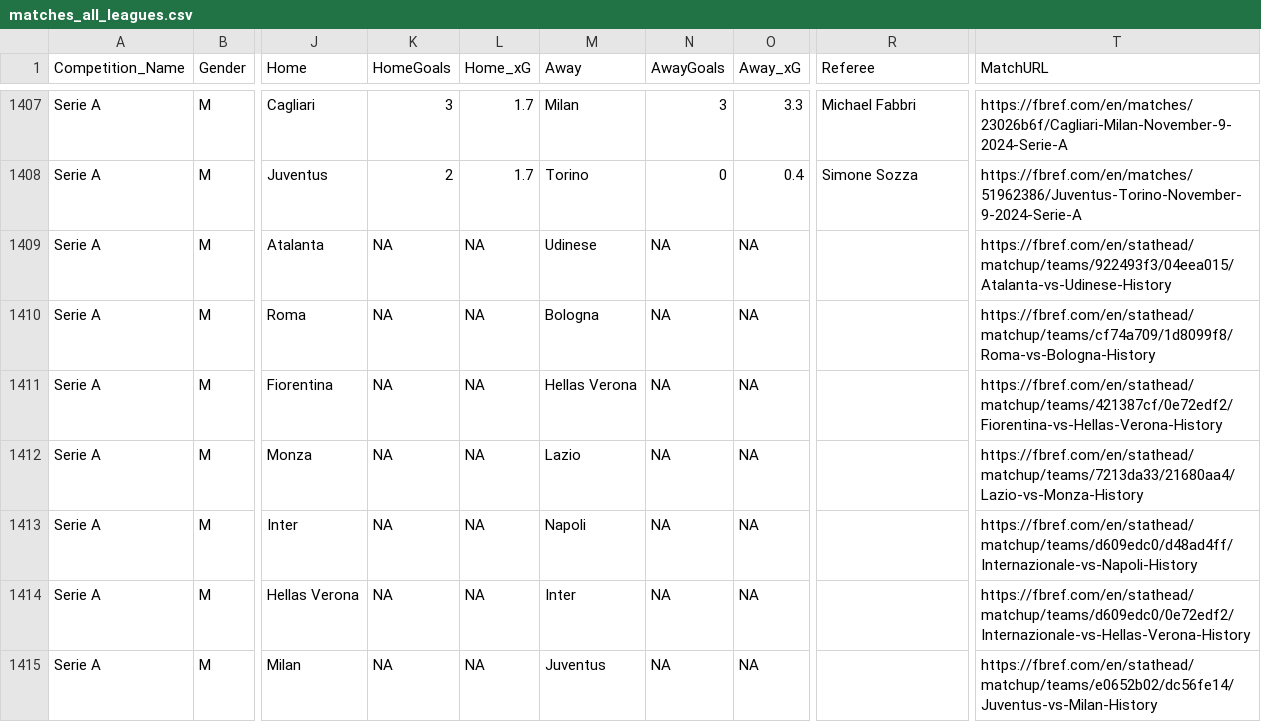
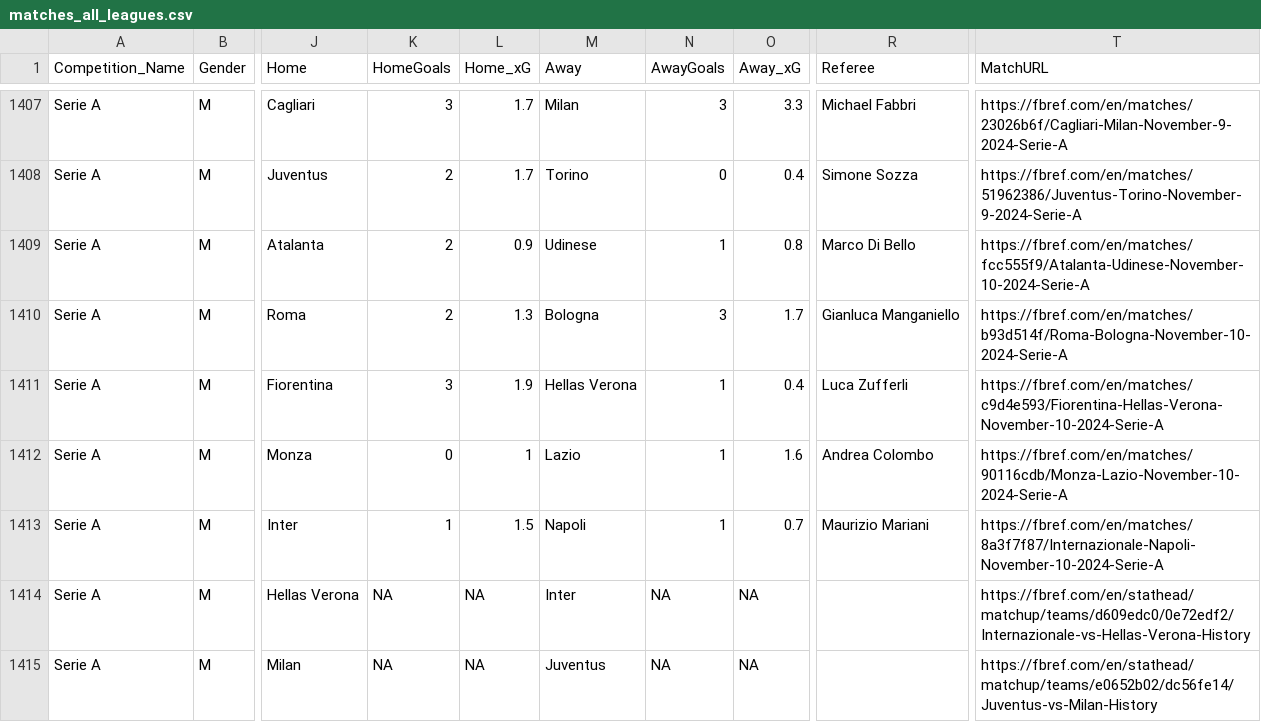
Before and after one commit to steodose/club-elo, a CSV file: matches_all_leagues.csv, drawn as a sheet; only a part is shown, gaps mark what is left out; the diff covers the shown part only; the diff names each change by its address in the sheet, - before the commit and + after, or states it on an @@ line.

```diff
--- a/matches_all_leagues.csv
+++ b/matches_all_leagues.csv
-K1409:K1410 (HomeGoals): NA
+K1409:K1410 (HomeGoals): 2
-L1409 (Home_xG): NA
+L1409 (Home_xG): 0.9
-N1409 (AwayGoals): NA
+N1409 (AwayGoals): 1
-O1409 (Away_xG): NA
+O1409 (Away_xG): 0.8
-R1409 (Referee): (empty)
+R1409 (Referee): Marco Di Bello
-T1409 (MatchURL): https://fbref.com/en/stathead/matchup/teams/922493f3/04eea015/Atalanta-vs-Udinese-History
+T1409 (MatchURL): https://fbref.com/en/matches/fcc555f9/Atalanta-Udinese-November-10-2024-Serie-A
-L1410 (Home_xG): NA
+L1410 (Home_xG): 1.3
-N1410 (AwayGoals): NA
+N1410 (AwayGoals): 3
-O1410 (Away_xG): NA
+O1410 (Away_xG): 1.7
-R1410 (Referee): (empty)
+R1410 (Referee): Gianluca Manganiello
-T1410 (MatchURL): https://fbref.com/en/stathead/matchup/teams/cf74a709/1d8099f8/Roma-vs-Bologna-History
+T1410 (MatchURL): https://fbref.com/en/matches/b93d514f/Roma-Bologna-November-10-2024-Serie-A
-K1411 (HomeGoals): NA
+K1411 (HomeGoals): 3
-L1411 (Home_xG): NA
+L1411 (Home_xG): 1.9
-N1411:N1413 (AwayGoals): NA
+N1411:N1413 (AwayGoals): 1
-O1411 (Away_xG): NA
+O1411 (Away_xG): 0.4
-R1411 (Referee): (empty)
+R1411 (Referee): Luca Zufferli
-T1411 (MatchURL): https://fbref.com/en/stathead/matchup/teams/421387cf/0e72edf2/Fiorentina-vs-Hellas-Verona-History
+T1411 (MatchURL): https://fbref.com/en/matches/c9d4e593/Fiorentina-Hellas-Verona-November-10-2024-Serie-A
-K1412 (HomeGoals): NA
+K1412 (HomeGoals): 0
-L1412 (Home_xG): NA
+L1412 (Home_xG): 1
-O1412 (Away_xG): NA
+O1412 (Away_xG): 1.6
-R1412 (Referee): (empty)
+R1412 (Referee): Andrea Colombo
-T1412 (MatchURL): https://fbref.com/en/stathead/matchup/teams/7213da33/21680aa4/Lazio-vs-Monza-History
+T1412 (MatchURL): https://fbref.com/en/matches/90116cdb/Monza-Lazio-November-10-2024-Serie-A
-K1413 (HomeGoals): NA
+K1413 (HomeGoals): 1
-L1413 (Home_xG): NA
+L1413 (Home_xG): 1.5
-O1413 (Away_xG): NA
+O1413 (Away_xG): 0.7
-R1413 (Referee): (empty)
+R1413 (Referee): Maurizio Mariani
-T1413 (MatchURL): https://fbref.com/en/stathead/matchup/teams/d609edc0/d48ad4ff/Internazionale-vs-Napoli-History
+T1413 (MatchURL): https://fbref.com/en/matches/8a3f7f87/Internazionale-Napoli-November-10-2024-Serie-A
```
Also changed, not shown: 122 edited cells elsewhere in this file.
